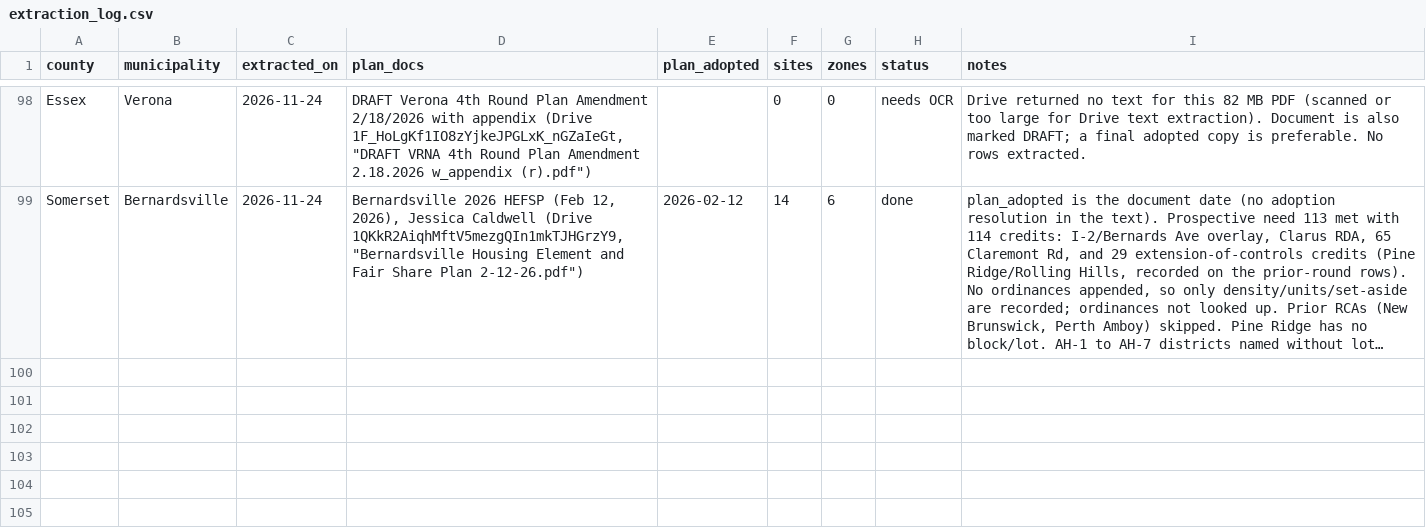
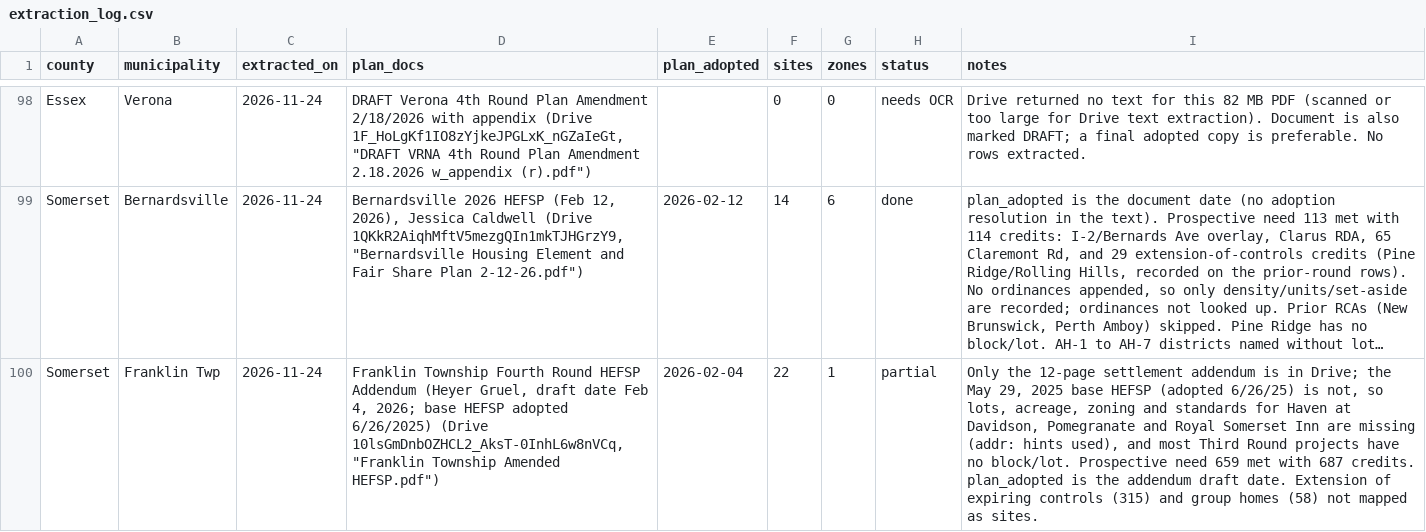
Before and after one commit to nickrogers280-coder/nj-round4-map, a CSV file: data/extraction_log.csv, drawn as a sheet; only a part is shown, gaps mark what is left out; long unchanged cells end in …; the diff names each change by its address in the sheet, - before the commit and + after, or states it on an @@ line.

```diff
--- a/data/extraction_log.csv
+++ b/data/extraction_log.csv
+row 100: Somerset | Franklin Twp | 2026-11-24 | Franklin Township Fourth Round HEFSP Addendum (Heyer Gruel, draft date Feb 4, 2026; base HEFSP adopted 6/26/2025) (Drive 10lsGmDnbOZHCL2_AksT-0InhL6w8nVCq, "Franklin Township Amended HEFSP.pdf") | 2026-02-04 | 22 | 1 | partial | Only the 12-page settlement addendum is in Drive; the May 29, 2025 base HEFSP (adopted 6/26/25) is not, so lots, acreage, zoning and standards for Haven at Davidson, Pomegranate and Royal Somerset Inn are missing (addr: hints used), and most Third Round projects have no block/lot. Prospective need 659 met with 687 credits. plan_adopted is the addendum draft date. Extension of expiring controls (315) and group homes (58) not mapped as sites.
```
Also changed, not shown: data/zones.csv, 1 other file.
